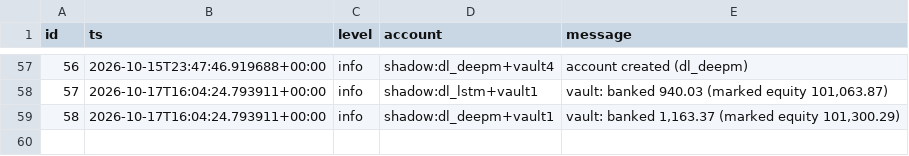
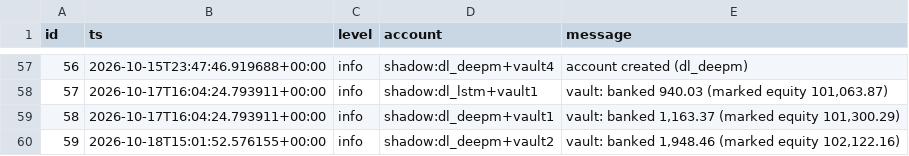
Before and after one commit to mazer12-afk/tradinglab, a CSV file: csv/daily_events.csv, drawn as a sheet; only a part is shown, gaps mark what is left out.

```diff
--- a/csv/daily_events.csv
+++ b/csv/daily_events.csv
@@ -59 +59,2 @@ id,ts,level,account,message
 58,2026-10-17T16:04:24.793911+00:00,info,shadow:dl_deepm+vault1,"vault: banked 1,163.37 (marked equity 101,300.29)"
+59,2026-10-18T15:01:52.576155+00:00,info,shadow:dl_deepm+vault2,"vault: banked 1,948.46 (marked equity 102,122.16)"
```
Also changed, not shown: csv/daily_accounts.csv, csv/daily_vault.csv, 13 other files.
